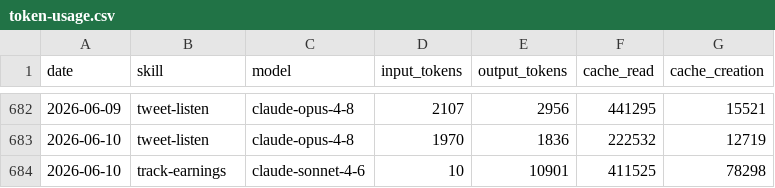
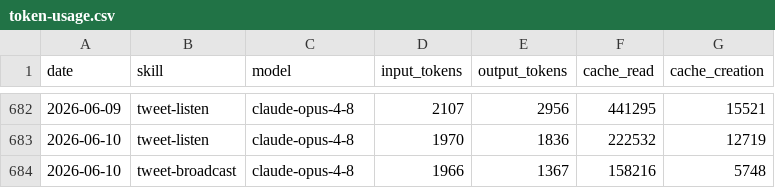
Before and after one commit to Liquid-Protocol-Ops/agent-autonomopoly, a CSV file: memory/token-usage.csv, drawn as a sheet; only a part is shown, gaps mark what is left out.

Commit message:
chore(tweet-broadcast): auto-commit 2026-06-10

```diff
--- a/memory/token-usage.csv
+++ b/memory/token-usage.csv
@@ -683,2 +683,2 @@ date,skill,model,input_tokens,output_tokens,cache_read,cache_creation
 2026-06-10,tweet-listen,claude-opus-4-8,1970,1836,222532,12719
-2026-06-10,track-earnings,claude-sonnet-4-6,10,10901,411525,78298
+2026-06-10,tweet-broadcast,claude-opus-4-8,1966,1367,158216,5748
```
Also changed, not shown: 2 other files.
